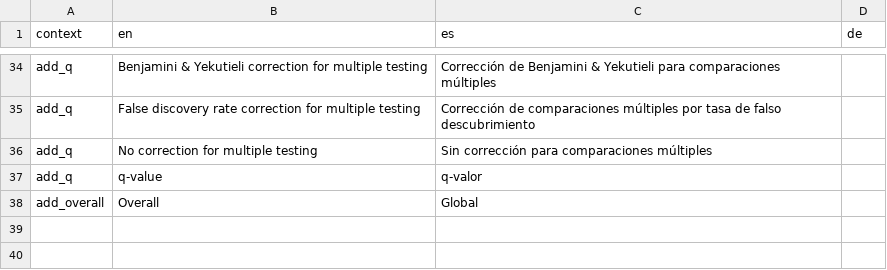
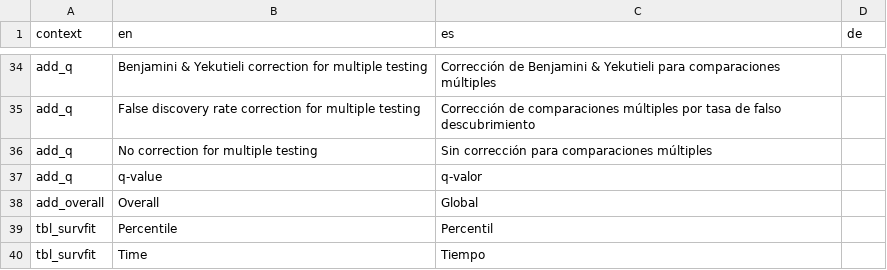
Before and after one commit to ddsjoberg/gtsummary, a CSV file: data-raw/gtsummary_translated.csv, drawn as a sheet; only a part is shown, gaps mark what is left out.

Commit message:
tdl_survfit translation

```diff
--- a/data-raw/gtsummary_translated.csv
+++ b/data-raw/gtsummary_translated.csv
@@ -38 +38,3 @@ add_q,q-value,q-valor,
 add_overall,Overall,Global,
+tbl_survfit,Percentile,Percentil,
+tbl_survfit,Time,Tiempo,
```
Also changed, not shown: 2 other files.
